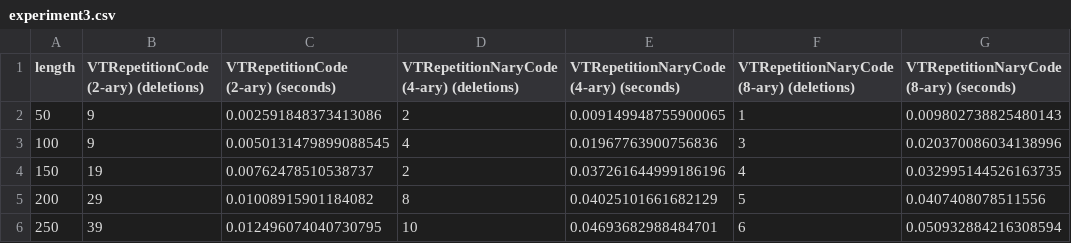
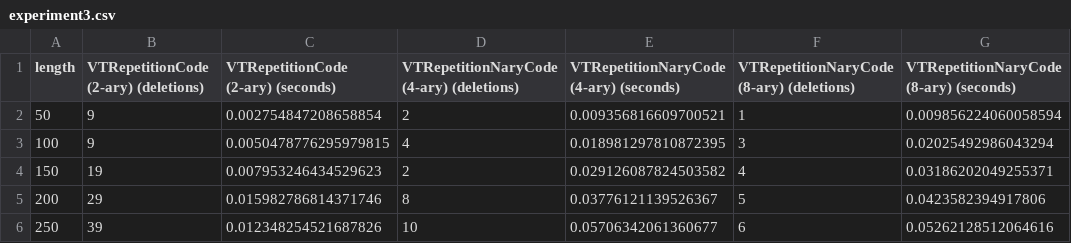
Before and after one commit to orel-adivi/Random-Greedy, a CSV file: artifacts/experiment3.csv, drawn as a sheet.

```diff
--- a/artifacts/experiment3.csv
+++ b/artifacts/experiment3.csv
@@ -1,6 +1,6 @@
 "length","VTRepetitionCode (2-ary) (deletions)","VTRepetitionCode (2-ary) (seconds)","VTRepetitionNaryCode (4-ary) (deletions)","VTRepetitionNaryCode (4-ary) (seconds)","VTRepetitionNaryCode (8-ary) (deletions)","VTRepetitionNaryCode (8-ary) (seconds)"
-50,9,0.002591848373413086,2,0.009149948755900065,1,0.009802738825480143
-100,9,0.0050131479899088545,4,0.01967763900756836,3,0.020370086034138996
-150,19,0.00762478510538737,2,0.037261644999186196,4,0.032995144526163735
-200,29,0.01008915901184082,8,0.04025101661682129,5,0.0407408078511556
-250,39,0.012496074040730795,10,0.04693682988484701,6,0.050932884216308594
+50,9,0.002754847208658854,2,0.009356816609700521,1,0.009856224060058594
+100,9,0.0050478776295979815,4,0.018981297810872395,3,0.02025492986043294
+150,19,0.007953246434529623,2,0.029126087824503582,4,0.03186202049255371
+200,29,0.015982786814371746,8,0.03776121139526367,5,0.0423582394917806
+250,39,0.012348254521687826,10,0.05706342061360677,6,0.05262128512064616
```
Also changed, not shown: artifacts/experiment1.csv, artifacts/experiment2.csv, 5 other files.
